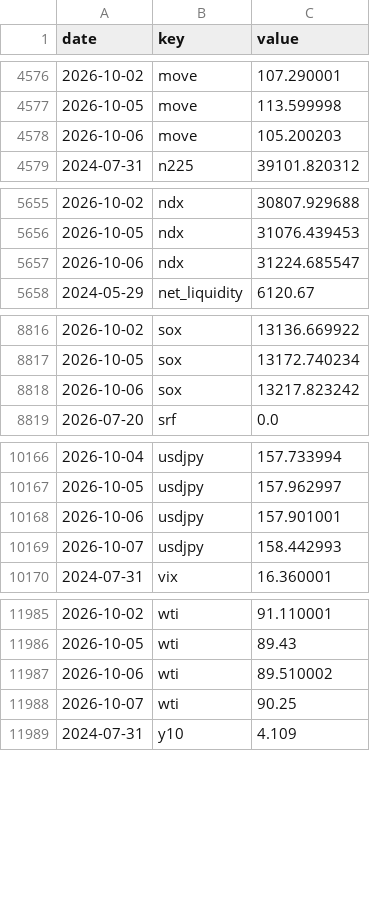
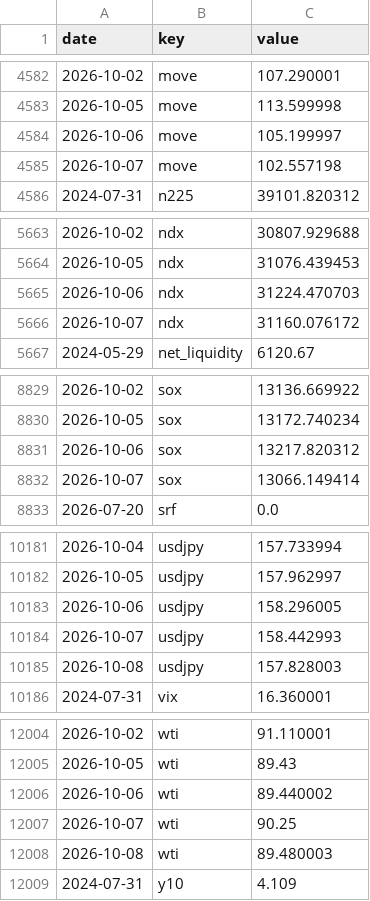
Before and after one commit to pony0278/Liquidity-risk-console, a CSV file: data/history.csv, drawn as a sheet; only a part is shown, gaps mark what is left out; the diff covers the shown part only.

```diff
--- a/data/history.csv
+++ b/data/history.csv
@@ -4577,3 +4583,4 @@ date,key,value
 2026-10-05,move,113.599998
-2026-10-06,move,105.200203
+2026-10-06,move,105.199997
+2026-10-07,move,102.557198
 2024-07-31,n225,39101.820312
@@ -5656,3 +5664,4 @@ date,key,value
 2026-10-05,ndx,31076.439453
-2026-10-06,ndx,31224.685547
+2026-10-06,ndx,31224.470703
+2026-10-07,ndx,31160.076172
 2024-05-29,net_liquidity,6120.67
@@ -8817,3 +8830,4 @@ date,key,value
 2026-10-05,sox,13172.740234
-2026-10-06,sox,13217.823242
+2026-10-06,sox,13217.820312
+2026-10-07,sox,13066.149414
 2026-07-20,srf,0.0
@@ -10167,4 +10182,5 @@ date,key,value
 2026-10-05,usdjpy,157.962997
-2026-10-06,usdjpy,157.901001
+2026-10-06,usdjpy,158.296005
 2026-10-07,usdjpy,158.442993
+2026-10-08,usdjpy,157.828003
 2024-07-31,vix,16.360001
@@ -11986,4 +12005,5 @@ date,key,value
 2026-10-05,wti,89.43
-2026-10-06,wti,89.510002
+2026-10-06,wti,89.440002
 2026-10-07,wti,90.25
+2026-10-08,wti,89.480003
 2024-07-31,y10,4.109
```
Also changed, not shown: 18 added rows elsewhere in this file, 6 other files.
